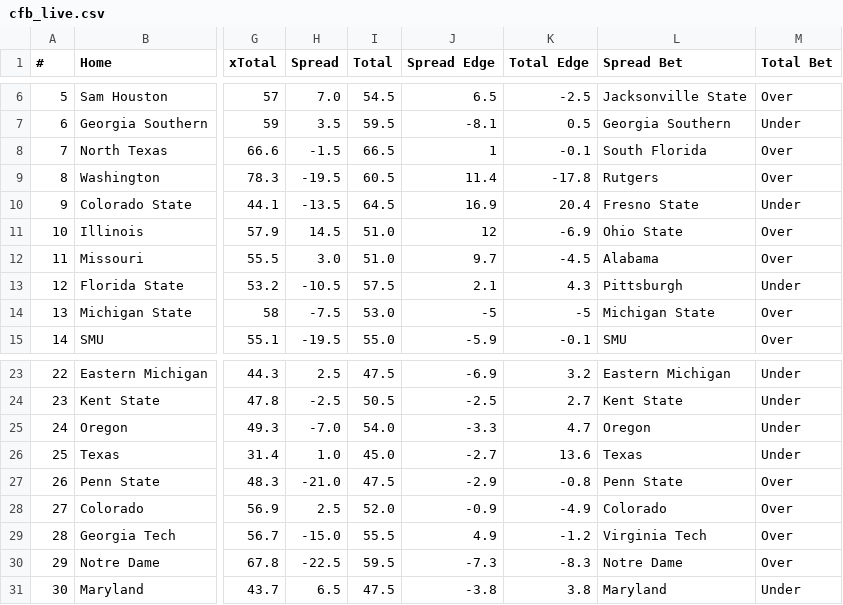
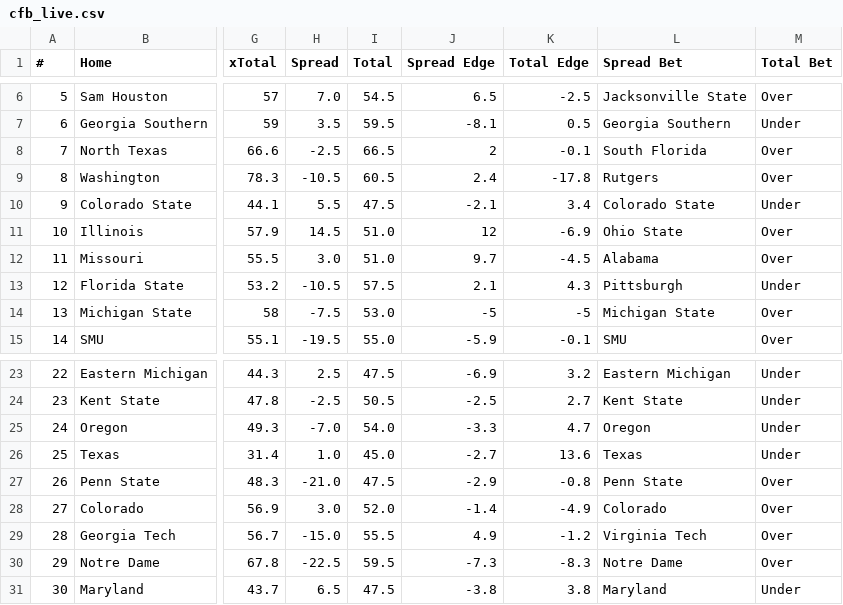
Before and after one commit to UtterLocks/1, a CSV file: data/cfb_live.csv, drawn as a sheet; only a part is shown, gaps mark what is left out; the diff names each change by its address in the sheet, - before the commit and + after, or states it on an @@ line.

```diff
--- a/data/cfb_live.csv
+++ b/data/cfb_live.csv
-H8 (Spread): -1.5
+H8 (Spread): -2.5
-J8 (Spread Edge): 1
+J8 (Spread Edge): 2
-H9 (Spread): -19.5
+H9 (Spread): -10.5
-J9 (Spread Edge): 11.4
+J9 (Spread Edge): 2.4
-H10 (Spread): -13.5
+H10 (Spread): 5.5
-I10 (Total): 64.5
+I10 (Total): 47.5
-J10 (Spread Edge): 16.9
+J10 (Spread Edge): -2.1
-K10 (Total Edge): 20.4
+K10 (Total Edge): 3.4
-L10 (Spread Bet): Fresno State
+L10 (Spread Bet): Colorado State
-H28 (Spread): 2.5
+H28 (Spread): 3.0
-J28 (Spread Edge): -0.9
+J28 (Spread Edge): -1.4
```
